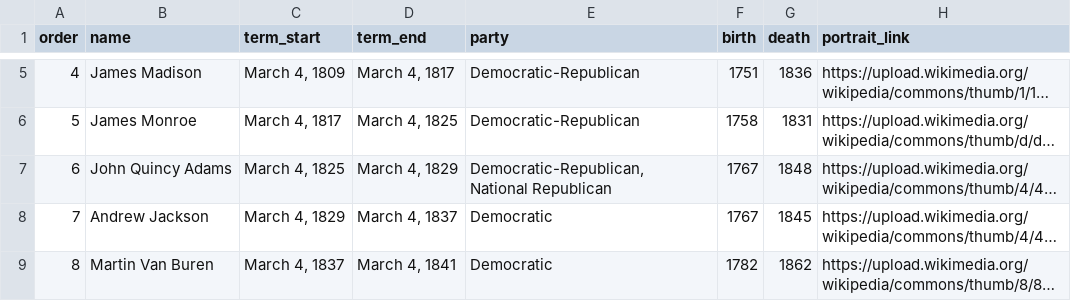
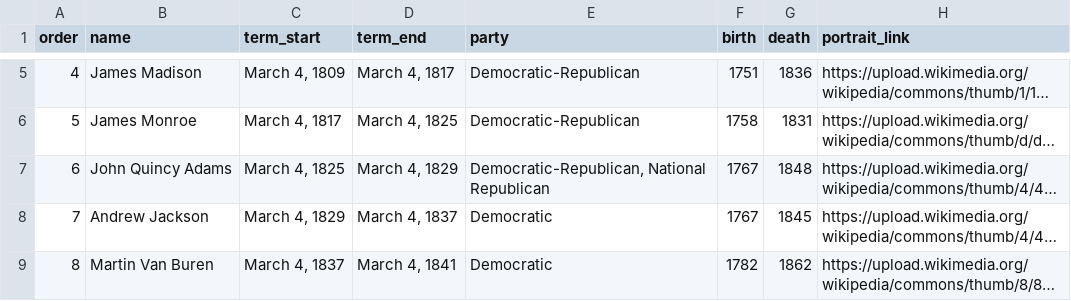
Before and after one commit to Shanfan/story-collection, a CSV file: history-game-prototypes/__presidents.csv (was history-game-prototypes/presidents.csv), drawn as a sheet; only a part is shown, gaps mark what is left out; long unchanged cells end in …; ↵ is a line break in a cell; the diff names each change by its address in the sheet, - before the commit and + after, or states it on an @@ line.

Commit message:
layout the presidents

```diff
--- a/history-game-prototypes/presidents.csv
+++ b/history-game-prototypes/__presidents.csv
-E7 (party): Democratic-Republican, ↵ National Republican
+E7 (party): Democratic-Republican, National Republican
```
Also changed, not shown: 2 other files.
